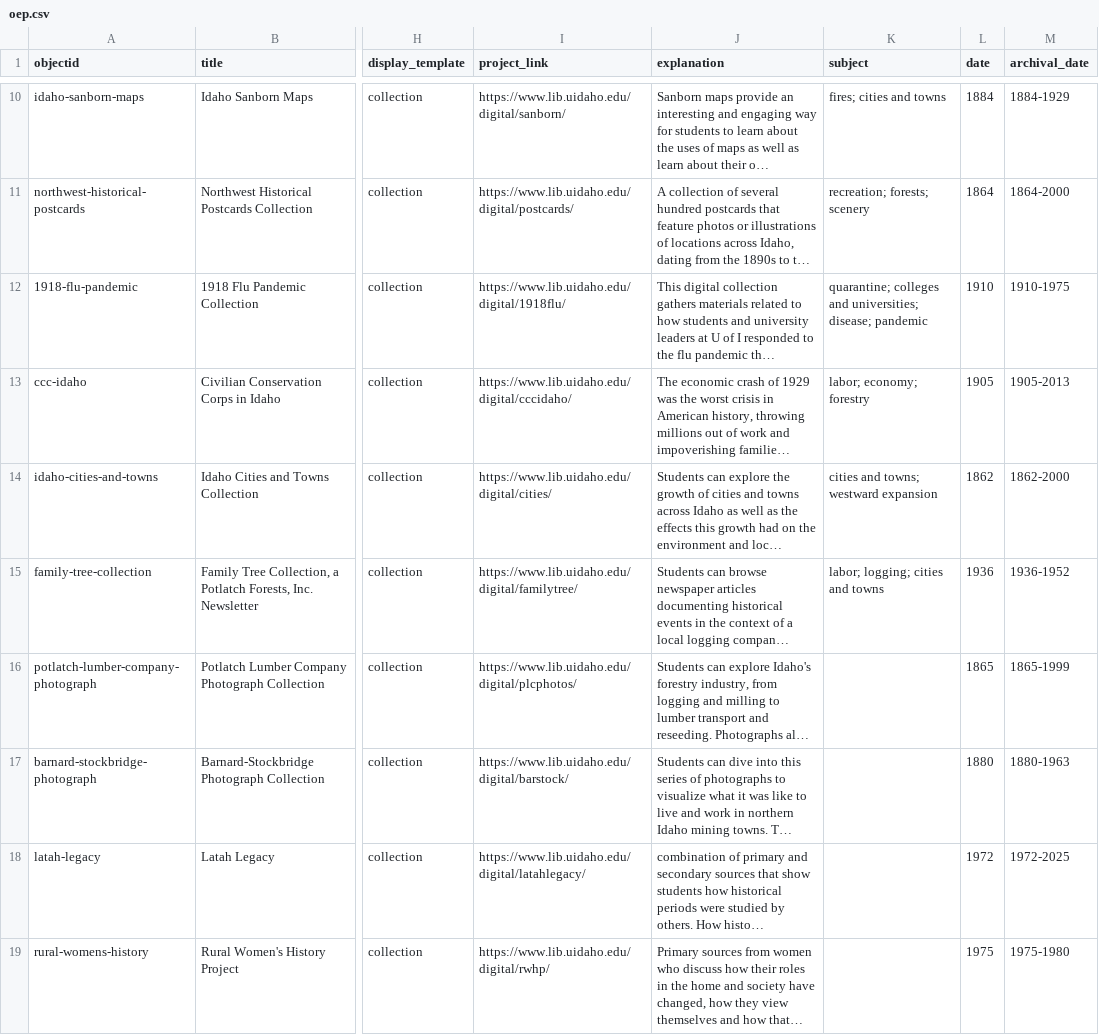
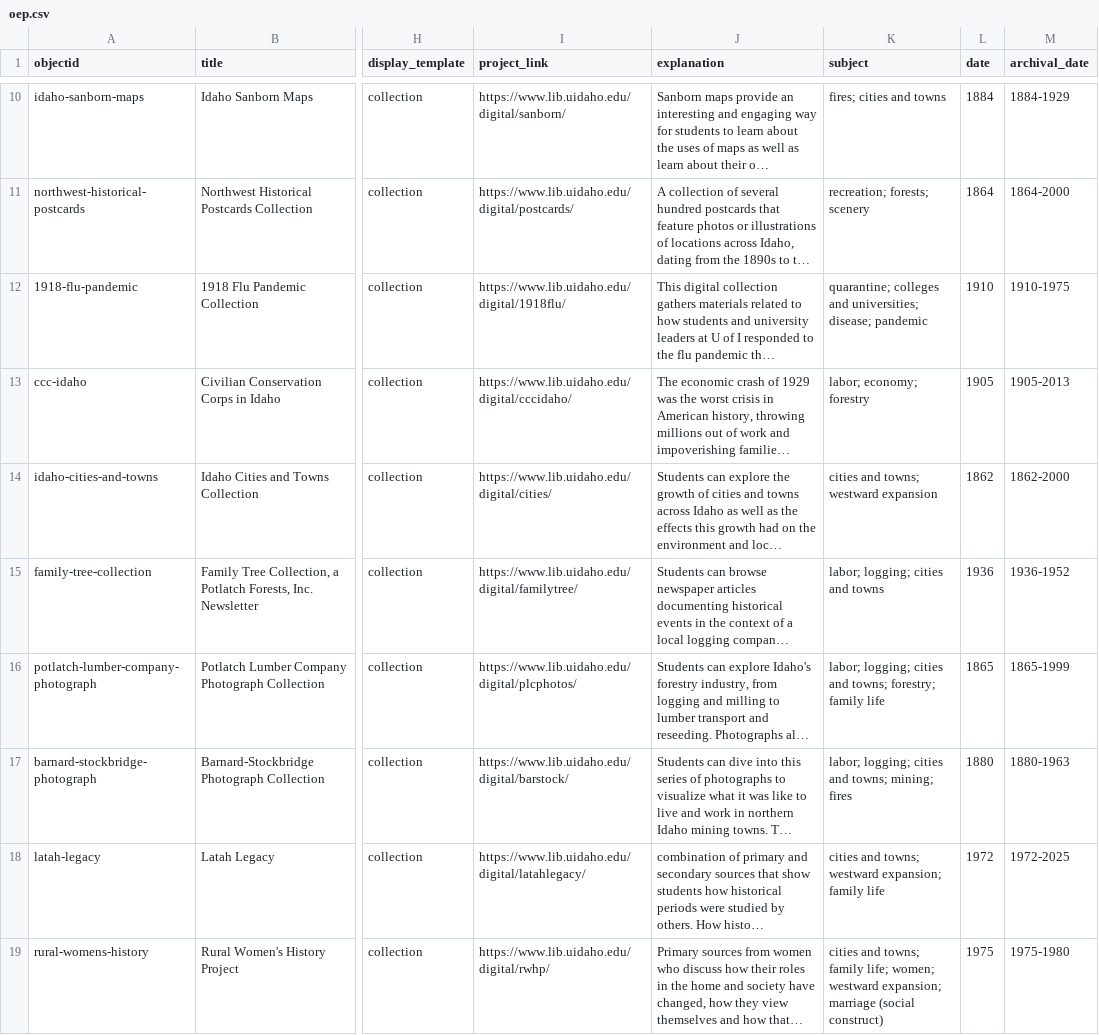
Before and after one commit to thecdil/oep, a CSV file: _data/oep.csv, drawn as a sheet; only a part is shown, gaps mark what is left out; long unchanged cells end in …; the diff covers the shown part only; the diff names each change by its address in the sheet, - before the commit and + after, or states it on an @@ line.

```diff
--- a/_data/oep.csv
+++ b/_data/oep.csv
-K16 (subject): (empty)
+K16 (subject): labor; logging; cities and towns; forestry; family life
-K17 (subject): (empty)
+K17 (subject): labor; logging; cities and towns; mining; fires
-K18 (subject): (empty)
+K18 (subject): cities and towns; westward expansion; family life
-K19 (subject): (empty)
+K19 (subject): cities and towns; family life; women; westward expansion; marriage (social construct)
```
Also changed, not shown: 1 added row and 3 edited cells elsewhere in this file.
